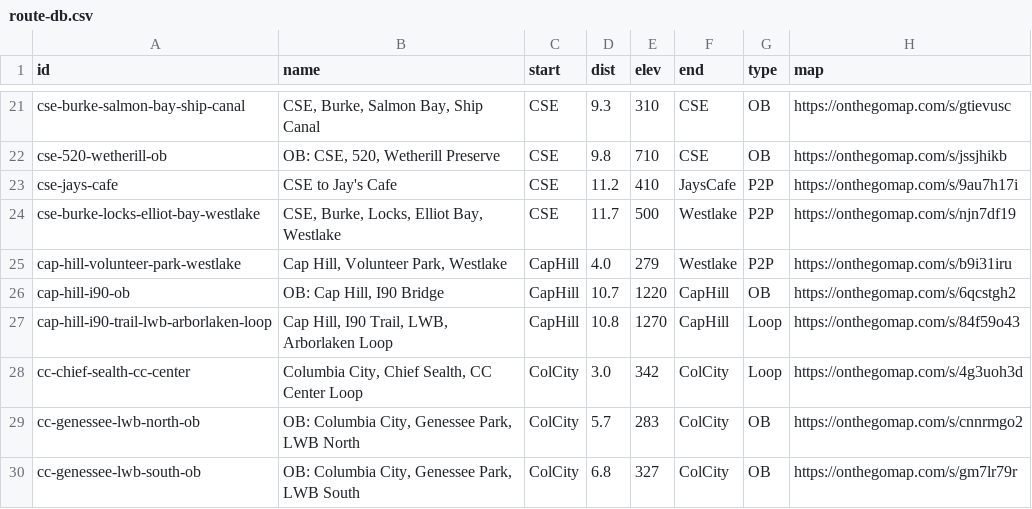
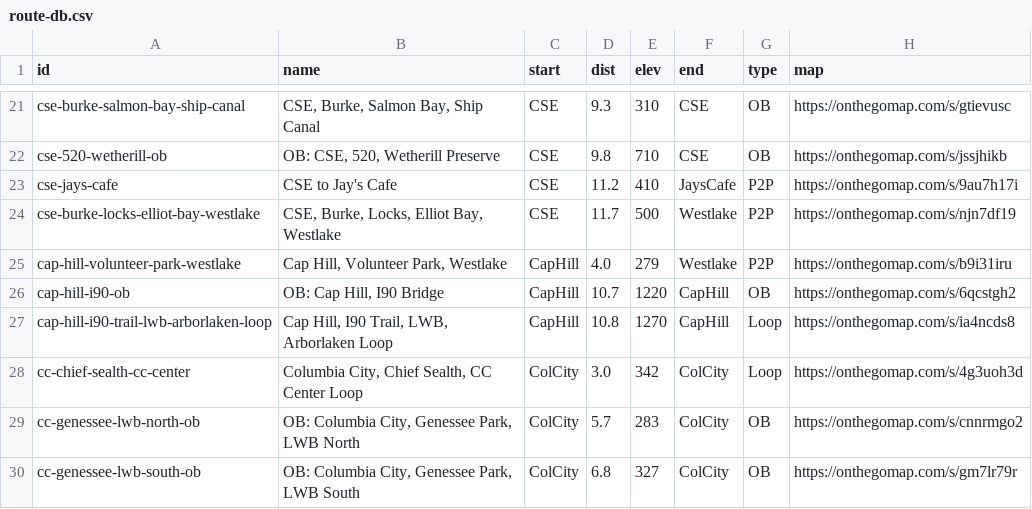
Before and after one commit to raceconditionrunning/raceconditionrunning.github.io, a CSV file: _data/route-db.csv, drawn as a sheet; only a part is shown, gaps mark what is left out.

```diff
--- a/_data/route-db.csv
+++ b/_data/route-db.csv
@@ -26,3 +26,3 @@
 "cap-hill-i90-ob","OB: Cap Hill, I90 Bridge","CapHill","10.7","1220","CapHill","OB","https://onthegomap.com/s/6qcstgh2"
-"cap-hill-i90-trail-lwb-arborlaken-loop","Cap Hill, I90 Trail, LWB, Arborlaken Loop","CapHill","10.8","1270","CapHill","Loop","https://onthegomap.com/s/84f59o43"
+"cap-hill-i90-trail-lwb-arborlaken-loop","Cap Hill, I90 Trail, LWB, Arborlaken Loop","CapHill","10.8","1270","CapHill","Loop","https://onthegomap.com/s/ia4ncds8"
 "cc-chief-sealth-cc-center","Columbia City, Chief Sealth, CC Center Loop","ColCity","3.0","342","ColCity","Loop","https://onthegomap.com/s/4g3uoh3d"
```
Also changed, not shown: 1 other file.
